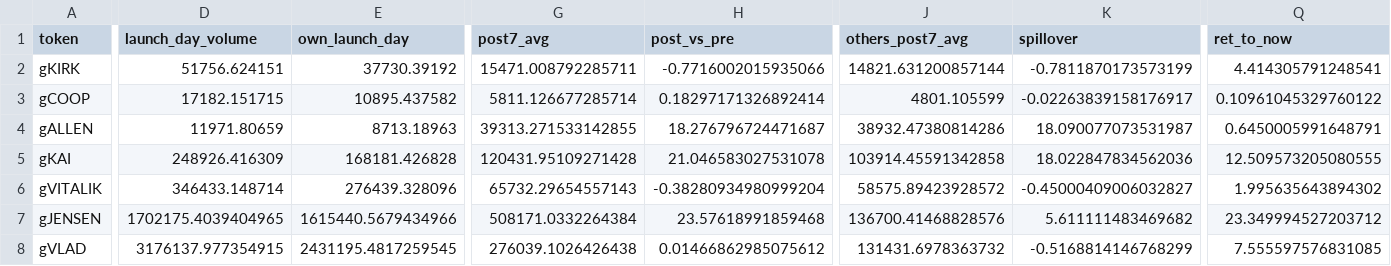
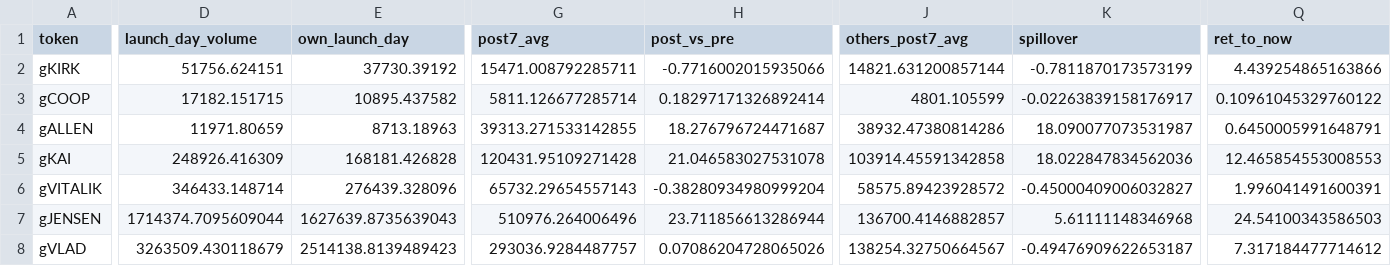
Before and after one commit to ozzyxbt/grail-analytics, a CSV file: out/launch_effects.csv, drawn as a sheet; only a part is shown, gaps mark what is left out; the diff covers the shown part only; the diff names each change by its address in the sheet, - before the commit and + after, or states it on an @@ line.

```diff
--- a/out/launch_effects.csv
+++ b/out/launch_effects.csv
-Q2 (ret_to_now): 4.414305791248541
+Q2 (ret_to_now): 4.439254865163866
-Q5 (ret_to_now): 12.509573205080555
+Q5 (ret_to_now): 12.465854553008553
-Q6 (ret_to_now): 1.995635643894302
+Q6 (ret_to_now): 1.996041491600391
-D7 (launch_day_volume): 1702175.4039404965
+D7 (launch_day_volume): 1714374.7095609044
-E7 (own_launch_day): 1615440.5679434966
+E7 (own_launch_day): 1627639.8735639043
-G7 (post7_avg): 508171.0332264384
+G7 (post7_avg): 510976.264006496
-H7 (post_vs_pre): 23.57618991859468
+H7 (post_vs_pre): 23.711856613286944
-J7 (others_post7_avg): 136700.41468828576
+J7 (others_post7_avg): 136700.4146882857
-K7 (spillover): 5.611111483469682
+K7 (spillover): 5.61111148346968
-Q7 (ret_to_now): 23.349994527203712
+Q7 (ret_to_now): 24.54100343586503
-D8 (launch_day_volume): 3176137.977354915
+D8 (launch_day_volume): 3263509.430118679
-E8 (own_launch_day): 2431195.4817259545
+E8 (own_launch_day): 2514138.8139489423
-G8 (post7_avg): 276039.1026426438
+G8 (post7_avg): 293036.9284487757
-H8 (post_vs_pre): 0.01466862985075612
+H8 (post_vs_pre): 0.07086204728065026
-J8 (others_post7_avg): 131431.6978363732
+J8 (others_post7_avg): 138254.32750664567
-K8 (spillover): -0.5168814146768299
+K8 (spillover): -0.49476909622653187
-Q8 (ret_to_now): 7.555597576831085
+Q8 (ret_to_now): 7.317184477714612
```
Also changed, not shown: 12 edited cells elsewhere in this file, out/exclusive_mint_cohorts.csv, out/grailist.csv, 18 other files.
